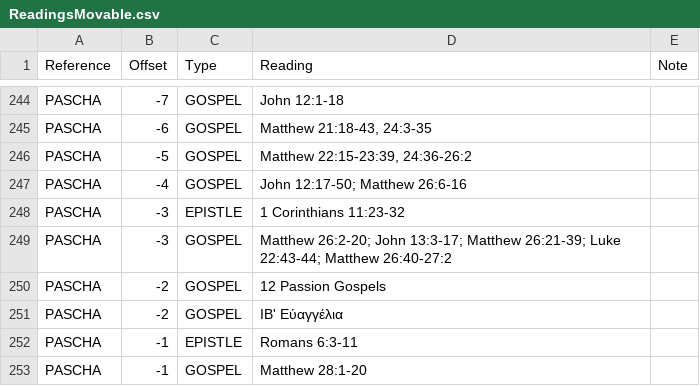
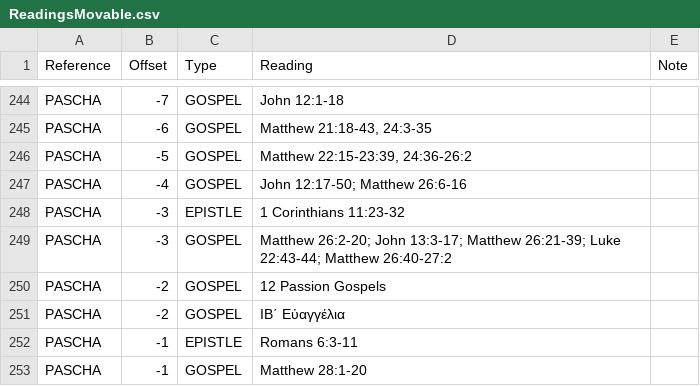
Before and after one commit to sseidel16/orthodox-calendar-data, a CSV file: data/ReadingsMovable.csv, drawn as a sheet; only a part is shown, gaps mark what is left out.

Commit message:
trying text updates

```diff
--- a/data/ReadingsMovable.csv
+++ b/data/ReadingsMovable.csv
@@ -250,3 +250,3 @@ PASCHA,-3,GOSPEL,Matthew 26:2-20; John 13:3-17; Matthew 26:21-39; Luke 22:43-44;
 PASCHA,-2,GOSPEL,12 Passion Gospels,
-PASCHA,-2,GOSPEL,ΙΒʹ Εὐαγγέλια,
+PASCHA,-2,GOSPEL,IB΄ Εὐαγγέλια,
 PASCHA,-1,EPISTLE,Romans 6:3-11,
```
